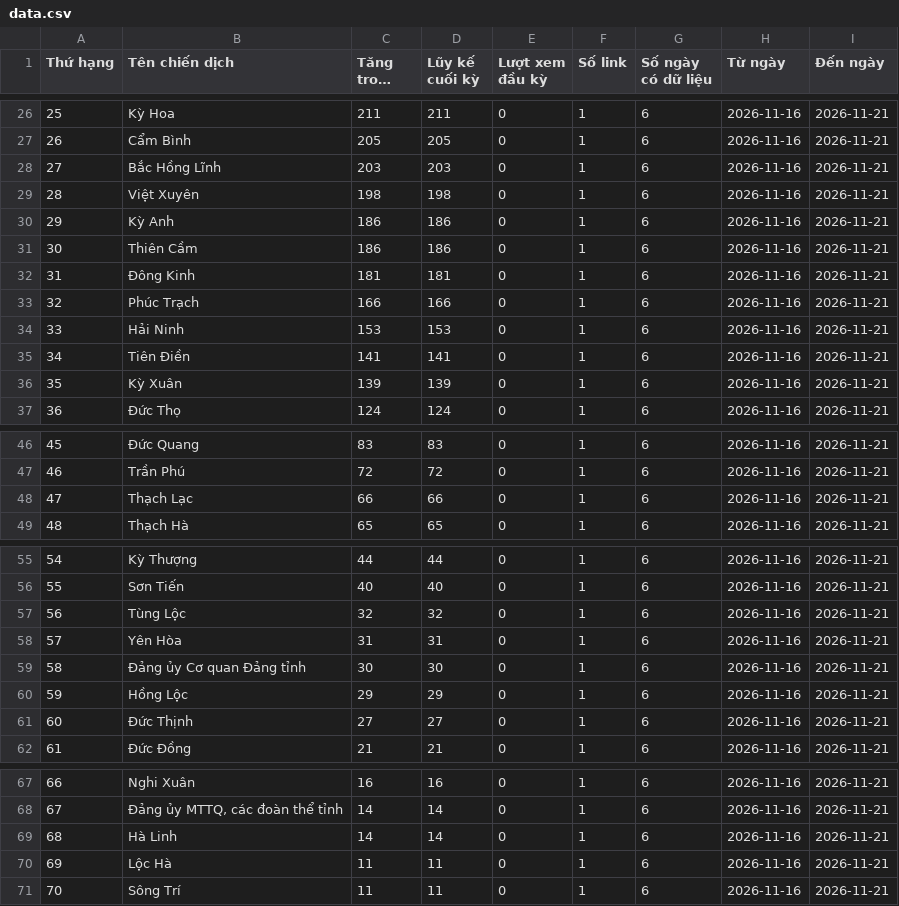
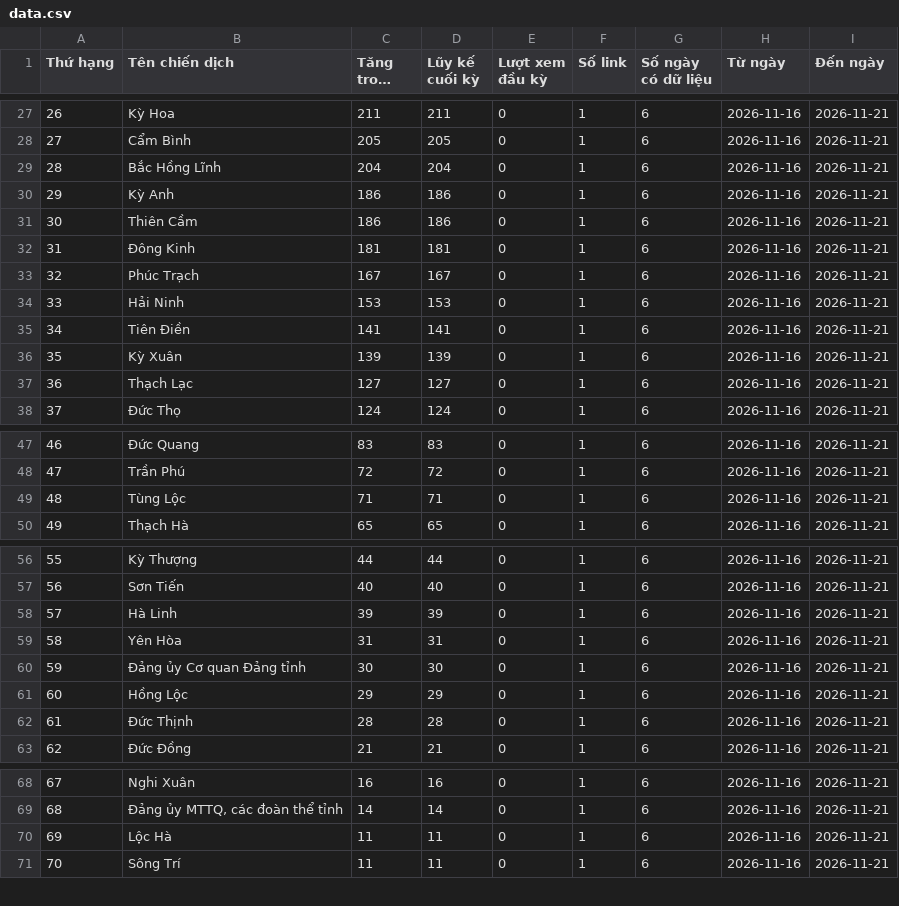
Before and after one commit to phuonglinh-ai/truyenthonghatinh, a CSV file: data.csv, drawn as a sheet; only a part is shown, gaps mark what is left out; long unchanged cells end in …; removed rows and columns are numbered as before the commit, all else as after; the diff covers the shown part only; the diff names each change by its address in the sheet, - before the commit and + after, or states it on an @@ line.

```diff
--- a/data.csv
+++ b/data.csv
@@ column A (Thứ hạng) renumbered between rows 11 and 69 @@
-C29 (Tăng trong kỳ): 203
+C29 (Tăng trong kỳ): 204
-D29 (Lũy kế cuối kỳ): 203
+D29 (Lũy kế cuối kỳ): 204
-row 29: 28 | Việt Xuyên | 198 | 198 | 0 | 1 | 6 | 2026-11-16 | 2026-11-21
-C33 (Tăng trong kỳ): 166
+C33 (Tăng trong kỳ): 167
-D33 (Lũy kế cuối kỳ): 166
+D33 (Lũy kế cuối kỳ): 167
+row 37: 36 | Thạch Lạc | 127 | 127 | 0 | 1 | 6 | 2026-11-16 | 2026-11-21
-B49 (Tên chiến dịch): Thạch Lạc
+B49 (Tên chiến dịch): Tùng Lộc
-C49 (Tăng trong kỳ): 66
+C49 (Tăng trong kỳ): 71
-D49 (Lũy kế cuối kỳ): 66
+D49 (Lũy kế cuối kỳ): 71
-B58 (Tên chiến dịch): Tùng Lộc
+B58 (Tên chiến dịch): Hà Linh
-C58 (Tăng trong kỳ): 32
+C58 (Tăng trong kỳ): 39
-D58 (Lũy kế cuối kỳ): 32
+D58 (Lũy kế cuối kỳ): 39
-C62 (Tăng trong kỳ): 27
+C62 (Tăng trong kỳ): 28
-D62 (Lũy kế cuối kỳ): 27
+D62 (Lũy kế cuối kỳ): 28
-row 69: 68 | Hà Linh | 14 | 14 | 0 | 1 | 6 | 2026-11-16 | 2026-11-21
```
Also changed, not shown: 3 added rows, 2 removed rows and 22 edited cells elsewhere in this file.
